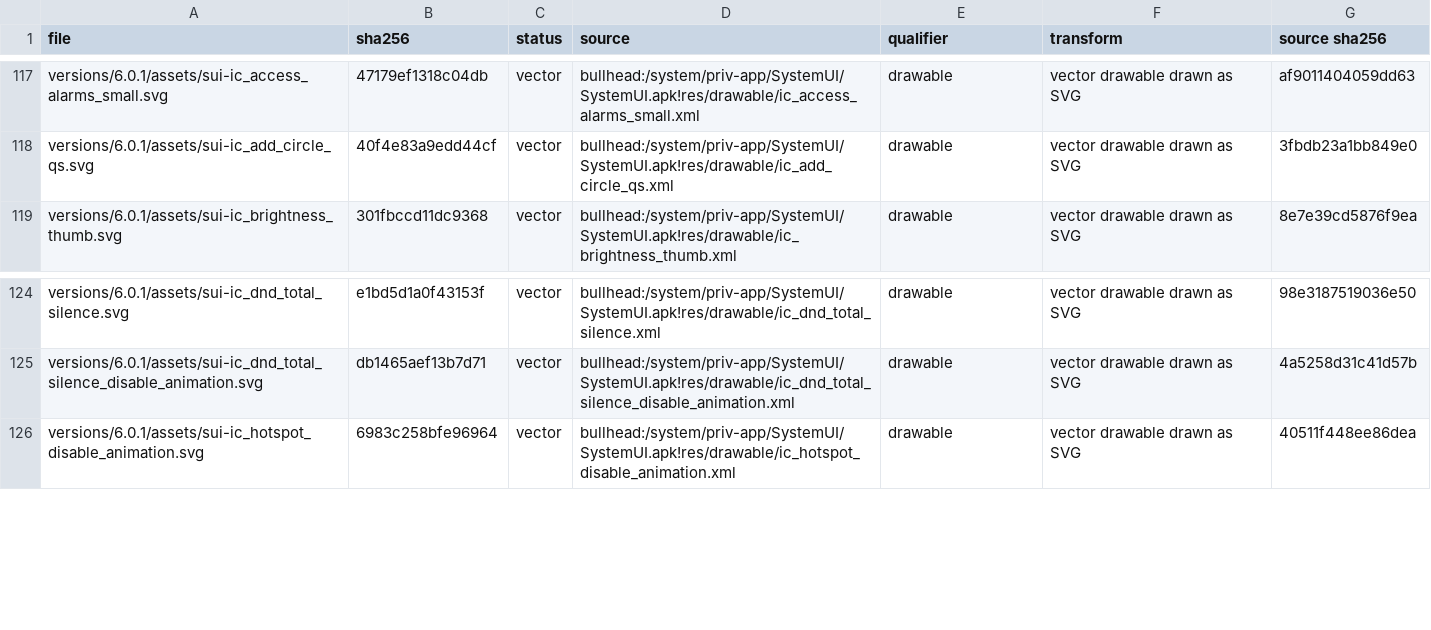
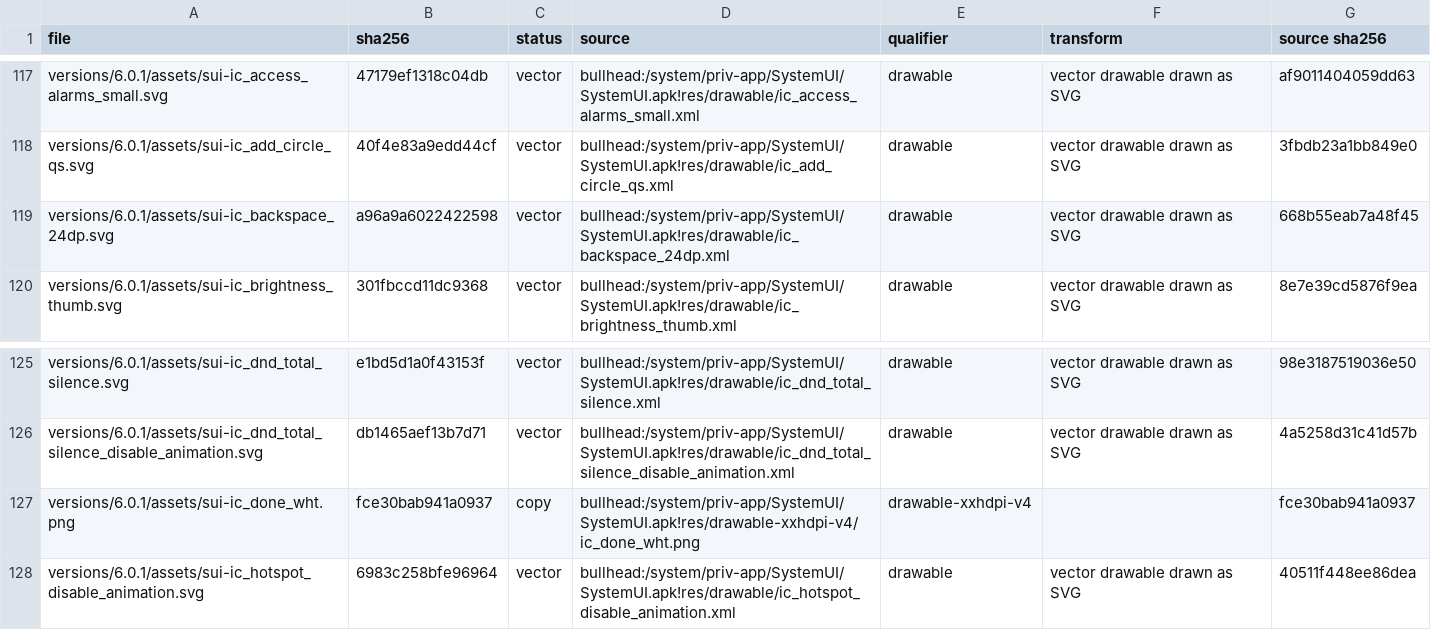
Before and after one commit to szabolevi98/android-simulator, a TSV file: docs/reports/assets/6.0.1.tsv, drawn as a sheet; only a part is shown, gaps mark what is left out.

```diff
--- a/docs/reports/assets/6.0.1.tsv
+++ b/docs/reports/assets/6.0.1.tsv
@@ -118,2 +118,3 @@ versions/6.0.1/assets/sui-ic_access_alarms_small.svg	47179ef1318c04db	vector	bul
 versions/6.0.1/assets/sui-ic_add_circle_qs.svg	40f4e83a9edd44cf	vector	bullhead:/system/priv-app/SystemUI/SystemUI.apk!res/drawable/ic_add_circle_qs.xml	drawable	vector drawable drawn as SVG	3fbdb23a1bb849e0
+versions/6.0.1/assets/sui-ic_backspace_24dp.svg	a96a9a6022422598	vector	bullhead:/system/priv-app/SystemUI/SystemUI.apk!res/drawable/ic_backspace_24dp.xml	drawable	vector drawable drawn as SVG	668b55eab7a48f45
 versions/6.0.1/assets/sui-ic_brightness_thumb.svg	301fbccd11dc9368	vector	bullhead:/system/priv-app/SystemUI/SystemUI.apk!res/drawable/ic_brightness_thumb.xml	drawable	vector drawable drawn as SVG	8e7e39cd5876f9ea
@@ -125,2 +126,3 @@ versions/6.0.1/assets/sui-ic_dnd_total_silence.svg	e1bd5d1a0f43153f	vector	bullh
 versions/6.0.1/assets/sui-ic_dnd_total_silence_disable_animation.svg	db1465aef13b7d71	vector	bullhead:/system/priv-app/SystemUI/SystemUI.apk!res/drawable/ic_dnd_total_silence_disable_animation.xml	drawable	vector drawable drawn as SVG	4a5258d31c41d57b
+versions/6.0.1/assets/sui-ic_done_wht.png	fce30bab941a0937	copy	bullhead:/system/priv-app/SystemUI/SystemUI.apk!res/drawable-xxhdpi-v4/ic_done_wht.png	drawable-xxhdpi-v4		fce30bab941a0937
 versions/6.0.1/assets/sui-ic_hotspot_disable_animation.svg	6983c258bfe96964	vector	bullhead:/system/priv-app/SystemUI/SystemUI.apk!res/drawable/ic_hotspot_disable_animation.xml	drawable	vector drawable drawn as SVG	40511f448ee86dea
```
Also changed, not shown: docs/data/mm-assets.tsv, docs/data/mm-vectors.tsv, 16 other files.
